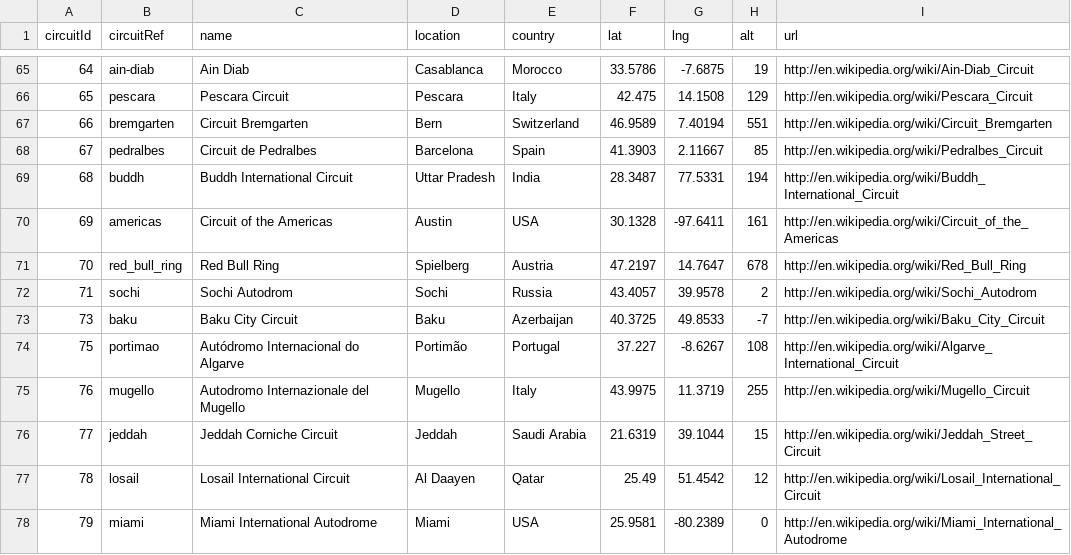
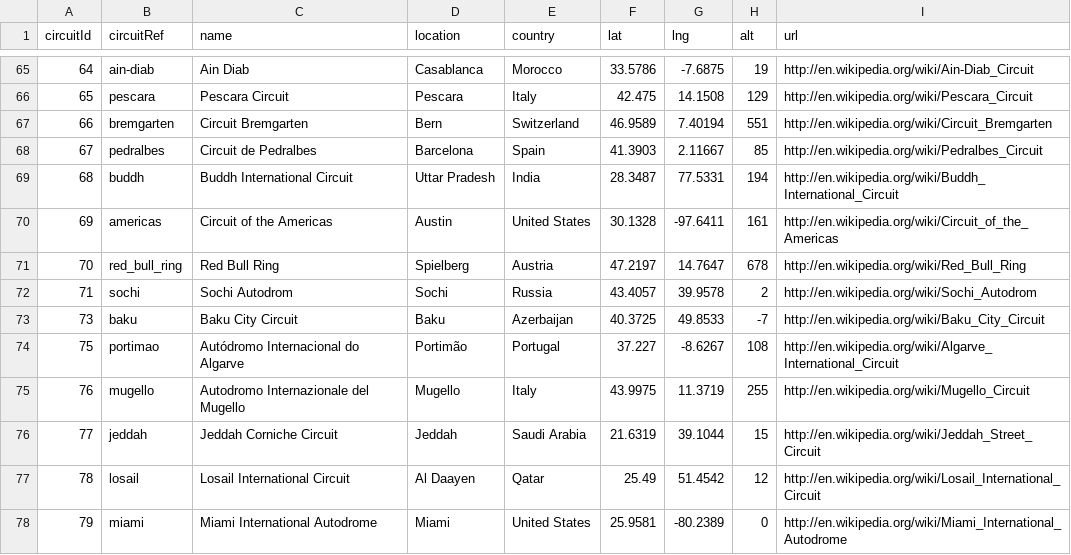
Before and after one commit to SonicJD/f1, a CSV file: circuits.csv, drawn as a sheet; only a part is shown, gaps mark what is left out; the diff covers the shown part only.

```diff
--- a/circuits.csv
+++ b/circuits.csv
@@ -69,3 +69,3 @@ circuitId,circuitRef,name,location,country,lat,lng,alt,url
 68,"buddh","Buddh International Circuit","Uttar Pradesh","India",28.3487,77.5331,194,"http://en.wikipedia.org/wiki/Buddh_International_Circuit"
-69,"americas","Circuit of the Americas","Austin","USA",30.1328,-97.6411,161,"http://en.wikipedia.org/wiki/Circuit_of_the_Americas"
+69,"americas","Circuit of the Americas","Austin","United States",30.1328,-97.6411,161,"http://en.wikipedia.org/wiki/Circuit_of_the_Americas"
 70,"red_bull_ring","Red Bull Ring","Spielberg","Austria",47.2197,14.7647,678,"http://en.wikipedia.org/wiki/Red_Bull_Ring"
@@ -77,2 +77,2 @@ circuitId,circuitRef,name,location,country,lat,lng,alt,url
 78,"losail","Losail International Circuit","Al Daayen","Qatar",25.49,51.4542,12,"http://en.wikipedia.org/wiki/Losail_International_Circuit"
-79,"miami","Miami International Autodrome","Miami","USA",25.9581,-80.2389,0,"http://en.wikipedia.org/wiki/Miami_International_Autodrome"
+79,"miami","Miami International Autodrome","Miami","United States",25.9581,-80.2389,0,"http://en.wikipedia.org/wiki/Miami_International_Autodrome"
```
Also changed, not shown: 9 edited cells elsewhere in this file, constructors.csv, drivers.csv, 1 other file.
